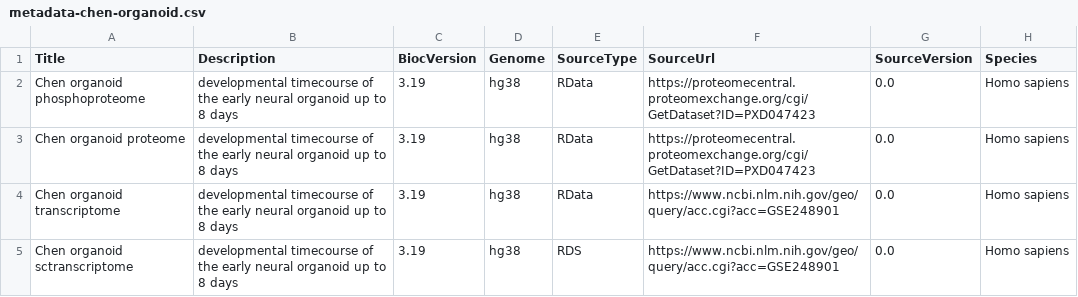
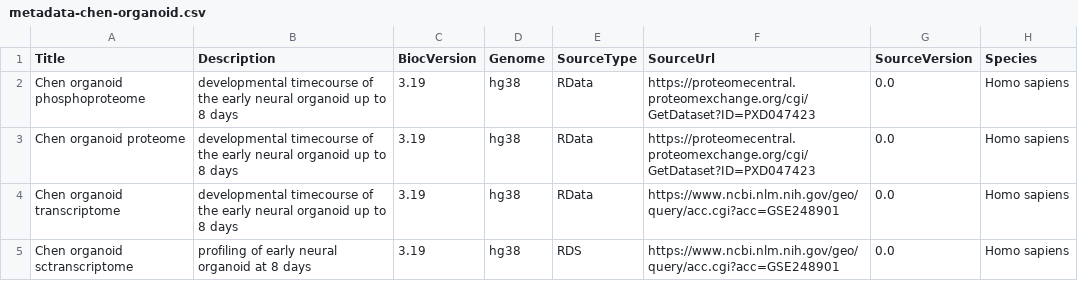
Before and after one commit to PYangLab/TransOmicsData, a CSV file: inst/extdata/0.99.0/metadata-chen-organoid.csv, drawn as a sheet; only a part is shown; the diff names each change by its address in the sheet, - before the commit and + after, or states it on an @@ line.

Commit message:
edit metadata

```diff
--- a/inst/extdata/0.99.0/metadata-chen-organoid.csv
+++ b/inst/extdata/0.99.0/metadata-chen-organoid.csv
-B5 (Description): developmental timecourse of the early neural organoid up to 8 days
+B5 (Description): profiling of early neural organoid at 8 days
```
Also changed, not shown: 1 other file.
